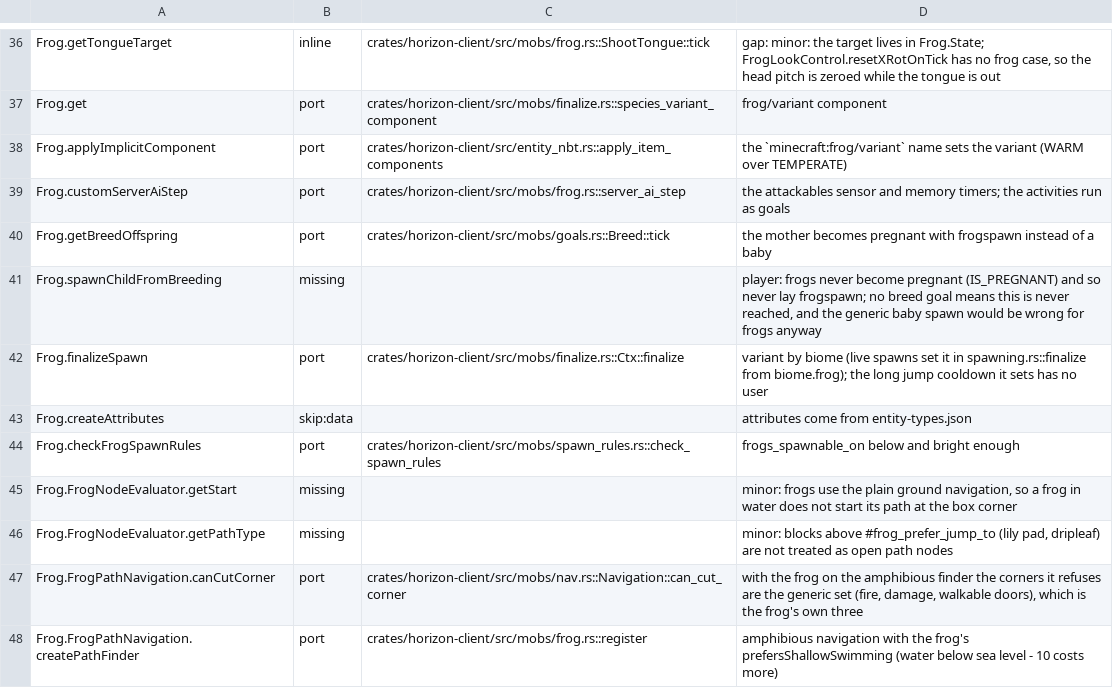
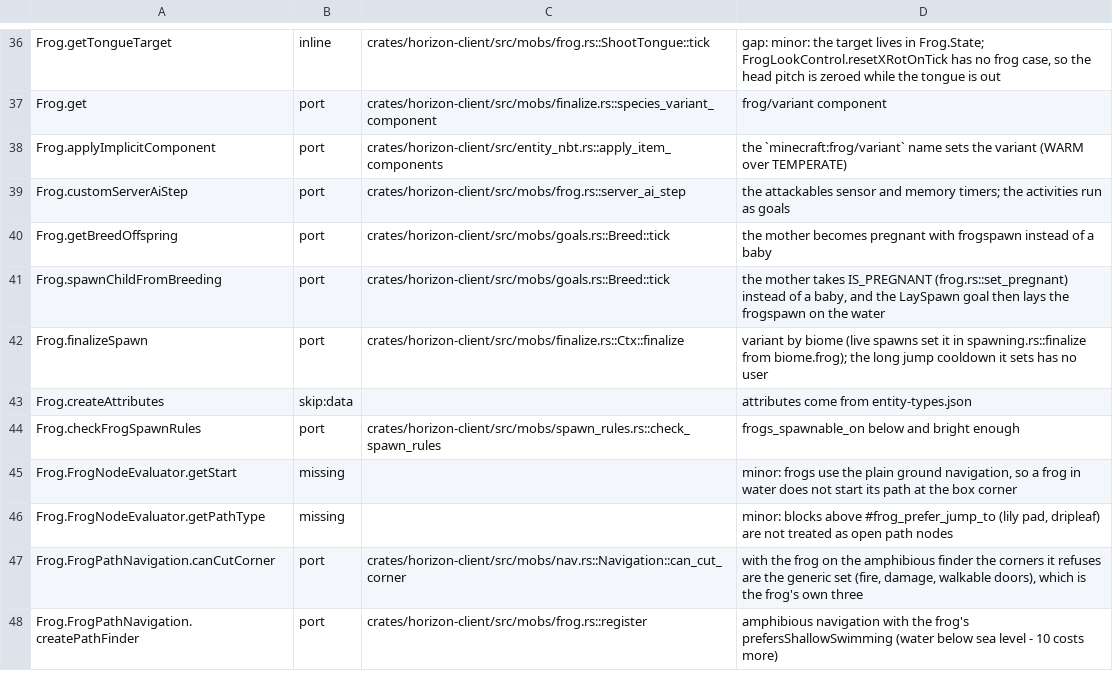
Before and after one commit to bunchy7s/horizon-offline, a TSV file: tools/port_map/game-012.tsv, drawn as a sheet; only a part is shown, gaps mark what is left out.

Commit message:
port map: the frog's pregnancy row
`Frog.spawnChildFromBreeding` still said `missing` in game-012.tsv, but
`mobs/goals.rs::Breed::tick` makes a breeding frog the pregnant mother
(`frog::set_pregnant`, the `IS_PREGNANT` memory) instead of spawning a baby, and the
`LaySpawn` goal walks her to water and lays the frogspawn. The row's note - that no
frog ever becomes pregnant - no longer holds, and it contradicted the row above it
(`Frog.getBreedOffspring`, already `port` to the same function).

The file's seven other `missing` rows were re-checked against `main` and are still
absent, so they are unchanged.

```diff
--- a/tools/port_map/game-012.tsv
+++ b/tools/port_map/game-012.tsv
@@ -40,3 +40,3 @@ Frog.customServerAiStep	port	crates/horizon-client/src/mobs/frog.rs::server_ai_s
 Frog.getBreedOffspring	port	crates/horizon-client/src/mobs/goals.rs::Breed::tick	the mother becomes pregnant with frogspawn instead of a baby
-Frog.spawnChildFromBreeding	missing		player: frogs never become pregnant (IS_PREGNANT) and so never lay frogspawn; no breed goal means this is never reached, and the generic baby spawn would be wrong for frogs anyway
+Frog.spawnChildFromBreeding	port	crates/horizon-client/src/mobs/goals.rs::Breed::tick	the mother takes IS_PREGNANT (frog.rs::set_pregnant) instead of a baby, and the LaySpawn goal then lays the frogspawn on the water
 Frog.finalizeSpawn	port	crates/horizon-client/src/mobs/finalize.rs::Ctx::finalize	variant by biome (live spawns set it in spawning.rs::finalize from biome.frog); the long jump cooldown it sets has no user
```
